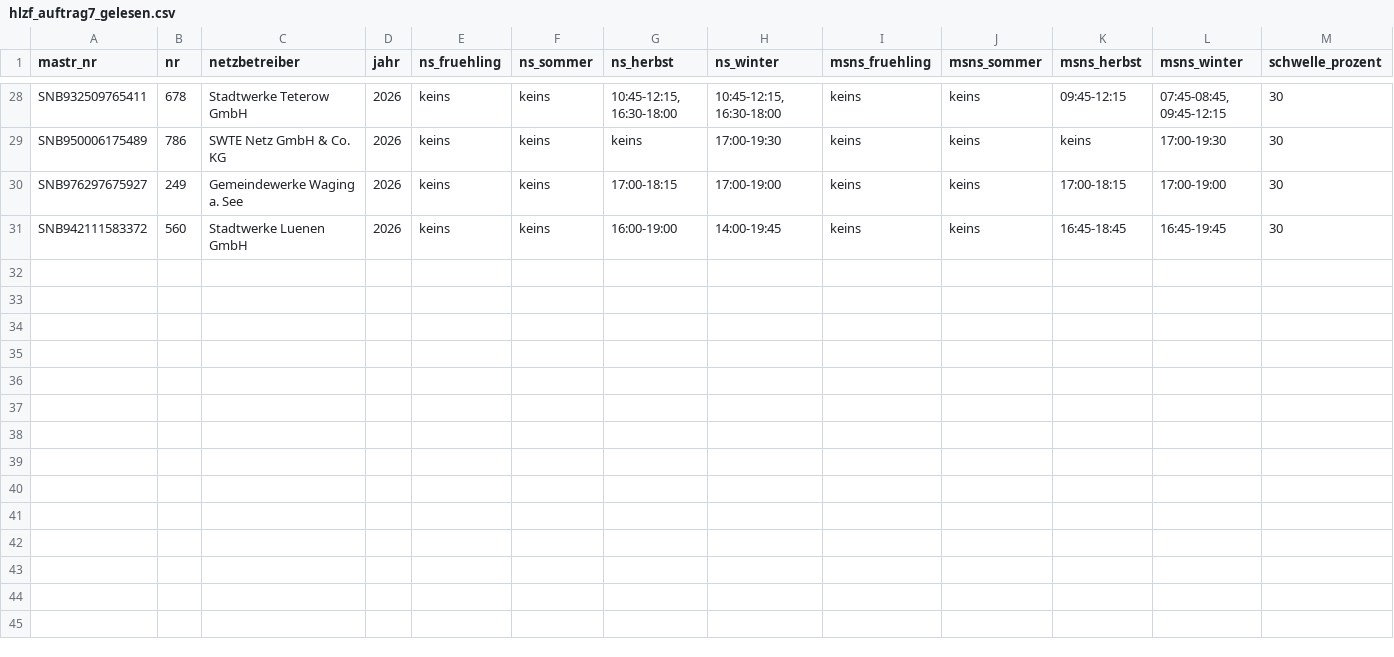
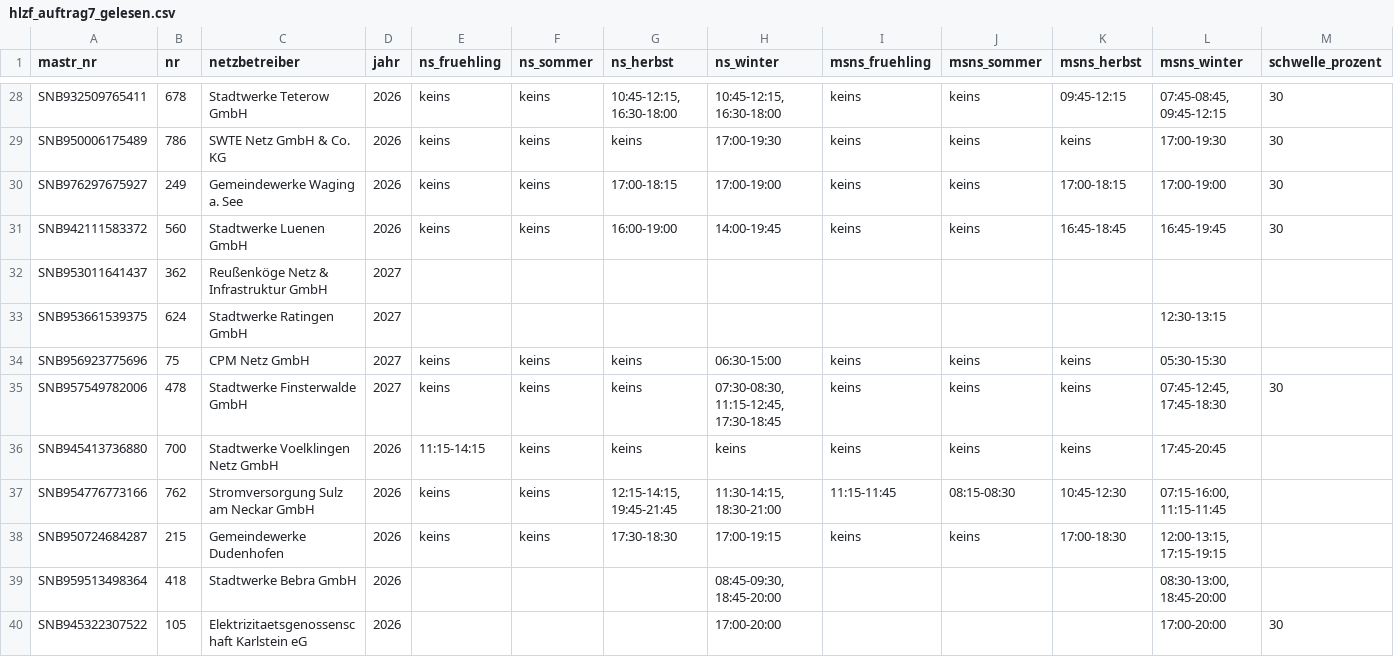
Before and after one commit to buelentd/netzentgelte-strom, a CSV file: ergebnis/hlzf/hlzf_auftrag7_gelesen.csv, drawn as a sheet; only a part is shown, gaps mark what is left out; rows hold the shown columns only; the diff names each change by its address in the sheet, - before the commit and + after, or states it on an @@ line.

Commit message:
Auftrag 7: +9 Zeilen (Reussenkoege, Ratingen, CPM, Finsterwalde aus 2027; Voelklingen, Sulz a.N., Dudenhofen, Bebra, Karlstein 2026) - 39 Zeilen, 0 Fehler
Co-authored-by: buelentd <buelentd@users.noreply.github.com>

```diff
--- a/ergebnis/hlzf/hlzf_auftrag7_gelesen.csv
+++ b/ergebnis/hlzf/hlzf_auftrag7_gelesen.csv
+row 32: SNB953011641437 | 362 | Reußenköge Netz & Infrastruktur GmbH | 2027
+row 33: SNB953661539375 | 624 | Stadtwerke Ratingen GmbH | 2027 |  |  |  |  |  |  |  | 12:30-13:15
+row 34: SNB956923775696 | 75 | CPM Netz GmbH | 2027 | keins | keins | keins | 06:30-15:00 | keins | keins | keins | 05:30-15:30
+row 35: SNB957549782006 | 478 | Stadtwerke Finsterwalde GmbH | 2027 | keins | keins | keins | 07:30-08:30, 11:15-12:45, 17:30-18:45 | keins | keins | keins | 07:45-12:45, 17:45-18:30 | 30
+row 36: SNB945413736880 | 700 | Stadtwerke Voelklingen Netz GmbH | 2026 | 11:15-14:15 | keins | keins | keins | keins | keins | keins | 17:45-20:45
+row 37: SNB954776773166 | 762 | Stromversorgung Sulz am Neckar GmbH | 2026 | keins | keins | 12:15-14:15, 19:45-21:45 | 11:30-14:15, 18:30-21:00 | 11:15-11:45 | 08:15-08:30 | 10:45-12:30 | 07:15-16:00, 11:15-11:45
+row 38: SNB950724684287 | 215 | Gemeindewerke Dudenhofen | 2026 | keins | keins | 17:30-18:30 | 17:00-19:15 | keins | keins | 17:00-18:30 | 12:00-13:15, 17:15-19:15
+row 39: SNB959513498364 | 418 | Stadtwerke Bebra GmbH | 2026 |  |  |  | 08:45-09:30, 18:45-20:00 |  |  |  | 08:30-13:00, 18:45-20:00
+row 40: SNB945322307522 | 105 | Elektrizitaetsgenossenschaft Karlstein eG | 2026 |  |  |  | 17:00-20:00 |  |  |  | 17:00-20:00 | 30
```
Also changed, not shown: 1 other file.
